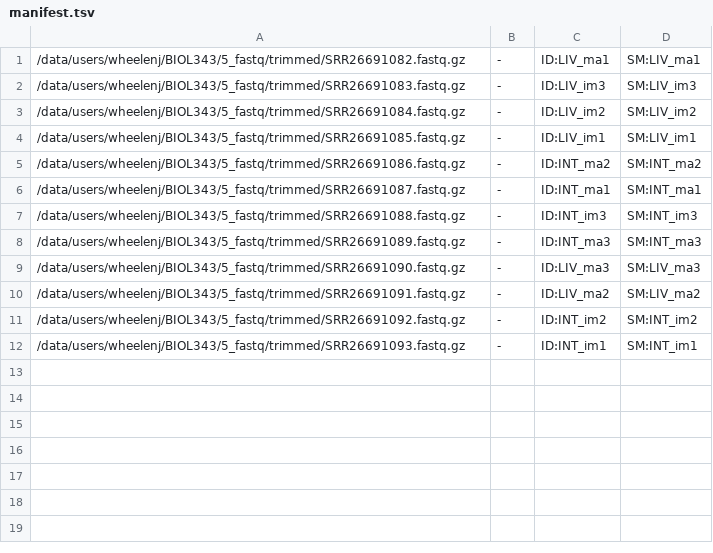
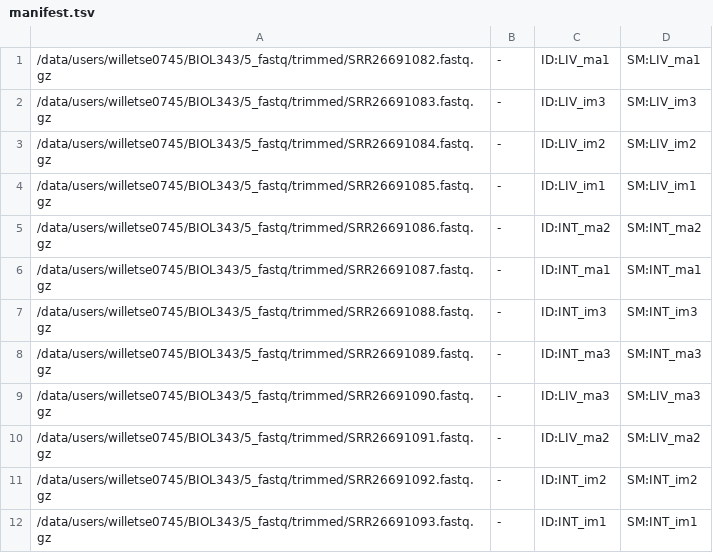
Before and after one commit to UWEC-Bioinformatics/BIOL343, a TSV file: 6_alignment/manifest.tsv, drawn as a sheet.

```diff
--- a/6_alignment/manifest.tsv
+++ b/6_alignment/manifest.tsv
@@ -1,12 +1,12 @@
-/data/users/wheelenj/BIOL343/5_fastq/trimmed/SRR26691082.fastq.gz	-	ID:LIV_ma1 	SM:LIV_ma1
-/data/users/wheelenj/BIOL343/5_fastq/trimmed/SRR26691083.fastq.gz	-	ID:LIV_im3 	SM:LIV_im3
-/data/users/wheelenj/BIOL343/5_fastq/trimmed/SRR26691084.fastq.gz	-	ID:LIV_im2 	SM:LIV_im2
-/data/users/wheelenj/BIOL343/5_fastq/trimmed/SRR26691085.fastq.gz	-	ID:LIV_im1 	SM:LIV_im1
-/data/users/wheelenj/BIOL343/5_fastq/trimmed/SRR26691086.fastq.gz	-	ID:INT_ma2 	SM:INT_ma2
-/data/users/wheelenj/BIOL343/5_fastq/trimmed/SRR26691087.fastq.gz	-	ID:INT_ma1 	SM:INT_ma1
-/data/users/wheelenj/BIOL343/5_fastq/trimmed/SRR26691088.fastq.gz	-	ID:INT_im3 	SM:INT_im3
-/data/users/wheelenj/BIOL343/5_fastq/trimmed/SRR26691089.fastq.gz	-	ID:INT_ma3 	SM:INT_ma3
-/data/users/wheelenj/BIOL343/5_fastq/trimmed/SRR26691090.fastq.gz	-	ID:LIV_ma3 	SM:LIV_ma3
-/data/users/wheelenj/BIOL343/5_fastq/trimmed/SRR26691091.fastq.gz	-	ID:LIV_ma2 	SM:LIV_ma2
-/data/users/wheelenj/BIOL343/5_fastq/trimmed/SRR26691092.fastq.gz	-	ID:INT_im2 	SM:INT_im2
-/data/users/wheelenj/BIOL343/5_fastq/trimmed/SRR26691093.fastq.gz	-	ID:INT_im1 	SM:INT_im1
+/data/users/willetse0745/BIOL343/5_fastq/trimmed/SRR26691082.fastq.gz	-	ID:LIV_ma1 	SM:LIV_ma1
+/data/users/willetse0745/BIOL343/5_fastq/trimmed/SRR26691083.fastq.gz	-	ID:LIV_im3 	SM:LIV_im3
+/data/users/willetse0745/BIOL343/5_fastq/trimmed/SRR26691084.fastq.gz	-	ID:LIV_im2 	SM:LIV_im2
+/data/users/willetse0745/BIOL343/5_fastq/trimmed/SRR26691085.fastq.gz	-	ID:LIV_im1 	SM:LIV_im1
+/data/users/willetse0745/BIOL343/5_fastq/trimmed/SRR26691086.fastq.gz	-	ID:INT_ma2 	SM:INT_ma2
+/data/users/willetse0745/BIOL343/5_fastq/trimmed/SRR26691087.fastq.gz	-	ID:INT_ma1 	SM:INT_ma1
+/data/users/willetse0745/BIOL343/5_fastq/trimmed/SRR26691088.fastq.gz	-	ID:INT_im3 	SM:INT_im3
+/data/users/willetse0745/BIOL343/5_fastq/trimmed/SRR26691089.fastq.gz	-	ID:INT_ma3 	SM:INT_ma3
+/data/users/willetse0745/BIOL343/5_fastq/trimmed/SRR26691090.fastq.gz	-	ID:LIV_ma3 	SM:LIV_ma3
+/data/users/willetse0745/BIOL343/5_fastq/trimmed/SRR26691091.fastq.gz	-	ID:LIV_ma2 	SM:LIV_ma2
+/data/users/willetse0745/BIOL343/5_fastq/trimmed/SRR26691092.fastq.gz	-	ID:INT_im2 	SM:INT_im2
+/data/users/willetse0745/BIOL343/5_fastq/trimmed/SRR26691093.fastq.gz	-	ID:INT_im1 	SM:INT_im1
```
Also changed, not shown: 2 other files.
